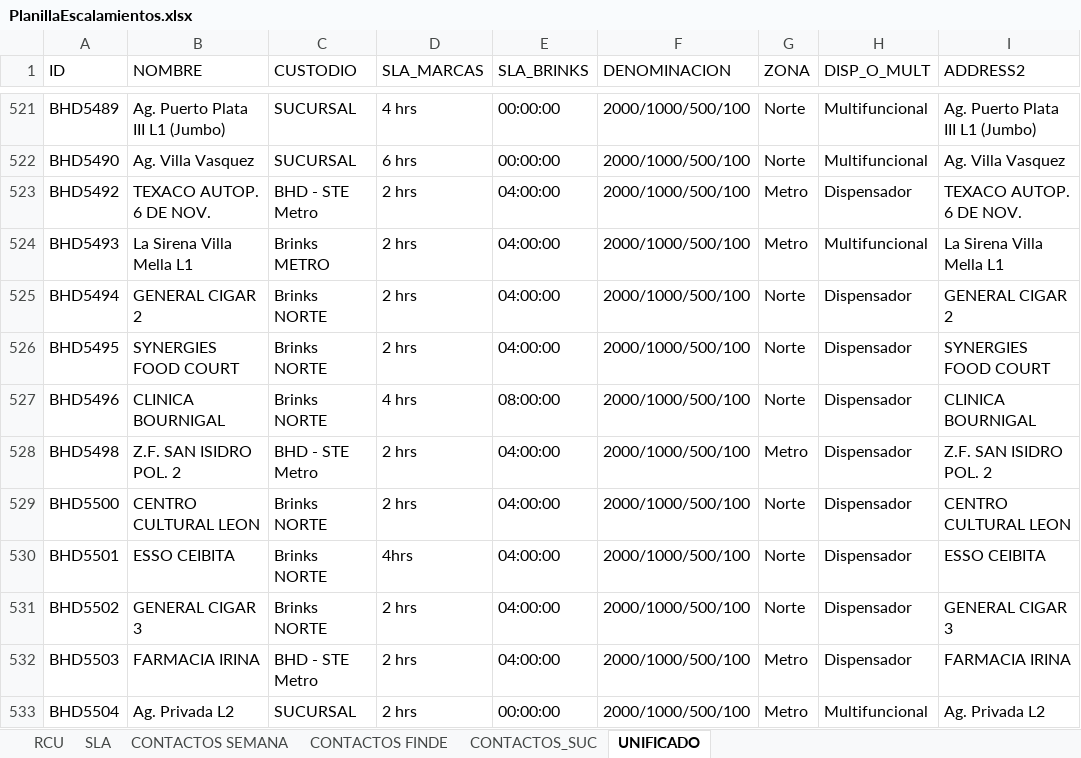
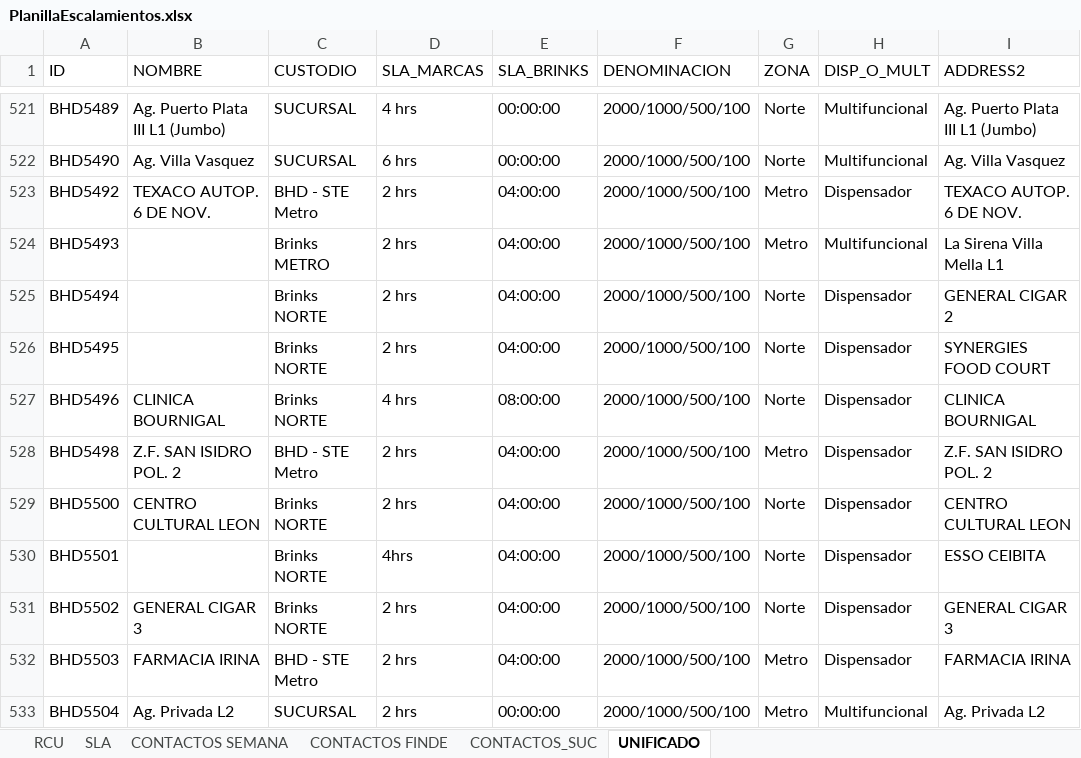
Before and after one commit to Adrian-Iglesias-1/EscalamientosBHDFlask, an Excel workbook: backend/PlanillaEscalamientos.xlsx, sheet UNIFICADO, drawn as a sheet; only a part is shown, gaps mark what is left out; values as stored, in another font and other column widths than the file's, no borders; the diff covers the shown part only; the diff names each change by its address in the sheet, - before the commit and + after, or states it on an @@ line.

```diff
--- a/backend/PlanillaEscalamientos.xlsx (sheet UNIFICADO)
+++ b/backend/PlanillaEscalamientos.xlsx (sheet UNIFICADO)
-B524 (NOMBRE): La Sirena Villa Mella L1
+B524 (NOMBRE): (empty)
-B525 (NOMBRE): GENERAL CIGAR 2
+B525 (NOMBRE): (empty)
-B526 (NOMBRE): SYNERGIES FOOD COURT
+B526 (NOMBRE): (empty)
-B530 (NOMBRE): ESSO CEIBITA
+B530 (NOMBRE): (empty)
```
Also changed, not shown: 4 added rows, 1 removed row and 95 edited cells elsewhere in this sheet, sheet RCU, sheet CONTACTOS SEMANA, sheet SLA, sheet CONTACTOS FINDE, 17 other files.
